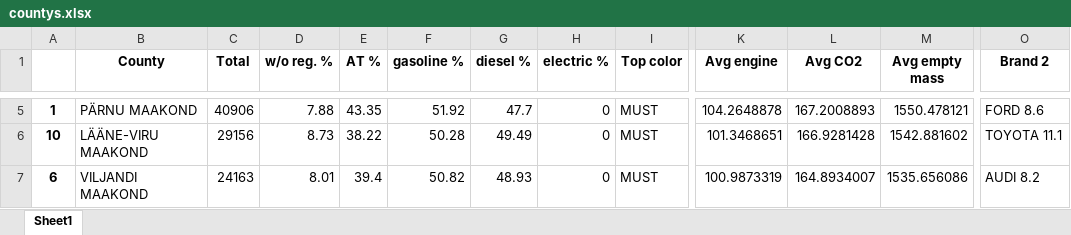
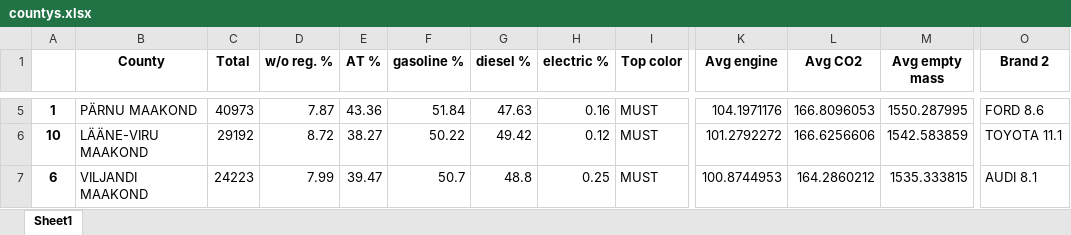
Before and after one commit to Rapur101/IDS2020Project, an Excel workbook: data/countys.xlsx, sheet Sheet1, drawn as a sheet; only a part is shown, gaps mark what is left out; values as stored, in another font and other column widths than the file's, no borders; the diff covers the shown part only; the diff names each change by its address in the sheet, - before the commit and + after, or states it on an @@ line.

```diff
--- a/data/countys.xlsx (sheet Sheet1)
+++ b/data/countys.xlsx (sheet Sheet1)
-C5 (Total): 40906
+C5 (Total): 40973
-D5 (w/o reg. %): 7.88
+D5 (w/o reg. %): 7.87
-E5 (AT %): 43.35
+E5 (AT %): 43.36
-F5 (gasoline %): 51.92
+F5 (gasoline %): 51.84
-G5 (diesel %): 47.7
+G5 (diesel %): 47.63
-H5 (electric %): 0
+H5 (electric %): 0.16
-K5 (Avg engine): 104.2648878
+K5 (Avg engine): 104.1971176
-L5 (Avg CO2): 167.2008893
+L5 (Avg CO2): 166.8096053
-M5 (Avg empty mass): 1550.478121
+M5 (Avg empty mass): 1550.287995
-C6 (Total): 29156
+C6 (Total): 29192
-D6 (w/o reg. %): 8.73
+D6 (w/o reg. %): 8.72
-E6 (AT %): 38.22
+E6 (AT %): 38.27
-F6 (gasoline %): 50.28
+F6 (gasoline %): 50.22
-G6 (diesel %): 49.49
+G6 (diesel %): 49.42
-H6 (electric %): 0
+H6 (electric %): 0.12
-K6 (Avg engine): 101.3468651
+K6 (Avg engine): 101.2792272
-L6 (Avg CO2): 166.9281428
+L6 (Avg CO2): 166.6256606
-M6 (Avg empty mass): 1542.881602
+M6 (Avg empty mass): 1542.583859
-C7 (Total): 24163
+C7 (Total): 24223
-D7 (w/o reg. %): 8.01
+D7 (w/o reg. %): 7.99
-E7 (AT %): 39.4
+E7 (AT %): 39.47
-F7 (gasoline %): 50.82
+F7 (gasoline %): 50.7
-G7 (diesel %): 48.93
+G7 (diesel %): 48.8
-H7 (electric %): 0
+H7 (electric %): 0.25
-K7 (Avg engine): 100.9873319
+K7 (Avg engine): 100.8744953
-L7 (Avg CO2): 164.8934007
+L7 (Avg CO2): 164.2860212
-M7 (Avg empty mass): 1535.656086
+M7 (Avg empty mass): 1535.333815
-O7 (Brand 2): AUDI 8.2
+O7 (Brand 2): AUDI 8.1
```
Also changed, not shown: 132 edited cells elsewhere in this sheet, data/cities.xlsx, 1 other file.
